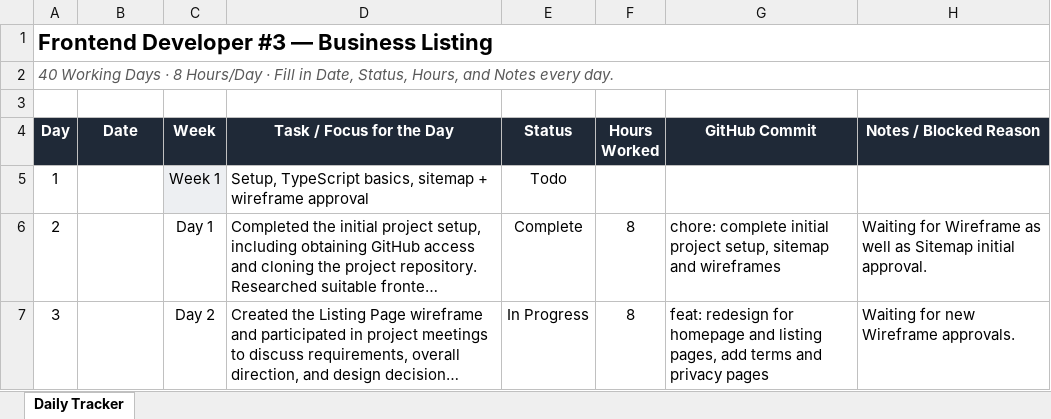
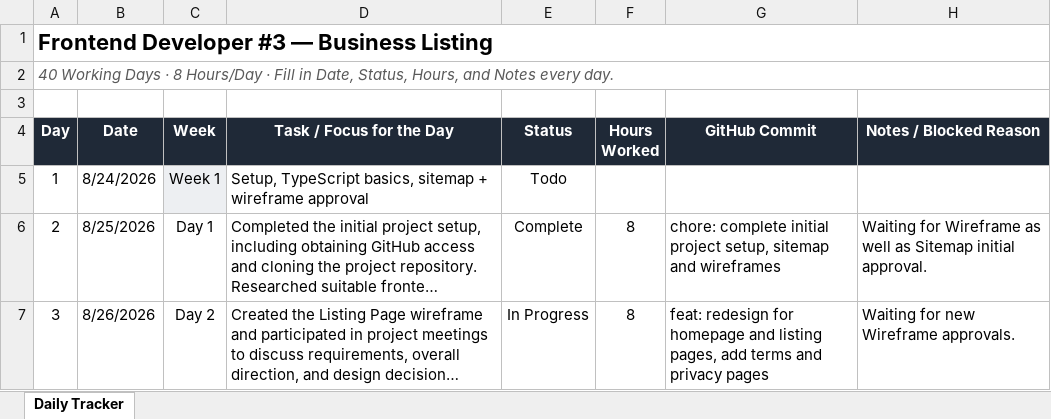
Before and after one commit to AdityaPudasaini/Business-Listing, an Excel workbook: frontend/Frontend-Daily-Tracker.xlsx, sheet Daily Tracker, drawn as a sheet; only a part is shown; long unchanged cells end in …; values as stored, in another font and other column widths than the file's, no borders; conditional formats not drawn; the diff covers the shown part only; the diff names each change by its address in the sheet, - before the commit and + after, or states it on an @@ line.

```diff
--- a/frontend/Frontend-Daily-Tracker.xlsx (sheet Daily Tracker)
+++ b/frontend/Frontend-Daily-Tracker.xlsx (sheet Daily Tracker)
-B5 (Date): (empty)
+B5 (Date): 8/24/2026
-B6 (Date): (empty)
+B6 (Date): 8/25/2026
-B7 (Date): (empty)
+B7 (Date): 8/26/2026
```
Also changed, not shown: 8 edited cells elsewhere in this sheet, 1 other file.
